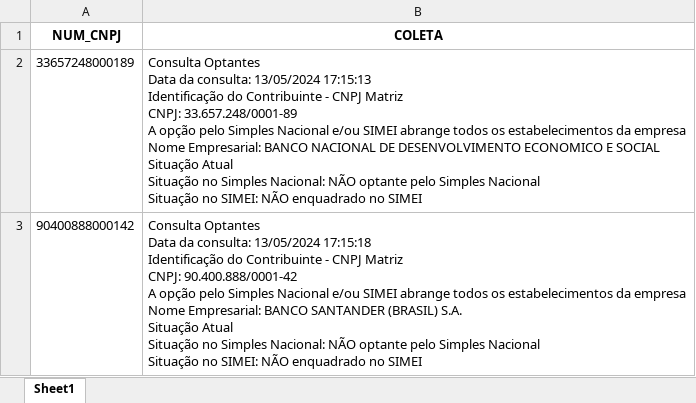
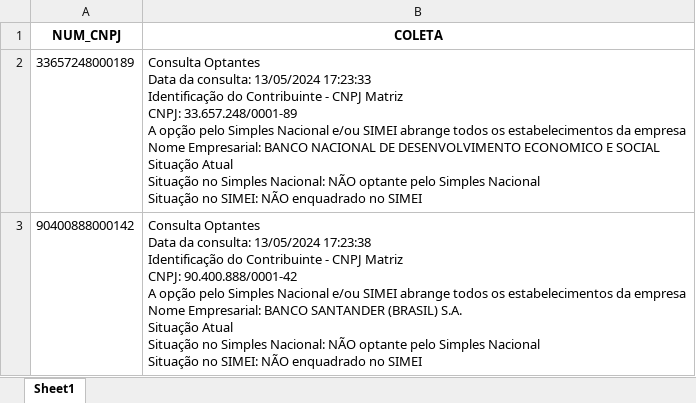
Before and after one commit to mikaelfideles/consulta_cnpj, an Excel workbook: 02_coleta_temp/coleta_temp.xlsx, sheet Sheet1, drawn as a sheet; values as stored, in another font and other column widths than the file's, no borders; ↵ is a line break in a cell; the diff names each change by its address in the sheet, - before the commit and + after, or states it on an @@ line.

```diff
--- a/02_coleta_temp/coleta_temp.xlsx (sheet Sheet1)
+++ b/02_coleta_temp/coleta_temp.xlsx (sheet Sheet1)
-B2 (COLETA): …consulta: 13/05/2024 17:15:13 ↵ Identificação do…
+B2 (COLETA): …consulta: 13/05/2024 17:23:33 ↵ Identificação do…
-B3 (COLETA): …consulta: 13/05/2024 17:15:18 ↵ Identificação do…
+B3 (COLETA): …consulta: 13/05/2024 17:23:38 ↵ Identificação do…
```
Also changed, not shown: 3 other files.
